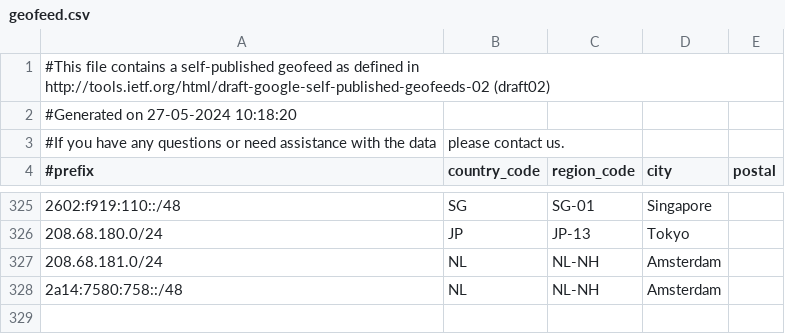
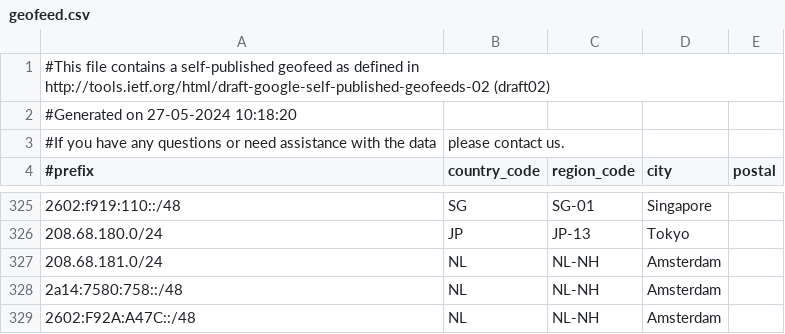
Before and after one commit to MoeDove-LLC/WEB, a CSV file: geofeed.csv, drawn as a sheet; only a part is shown, gaps mark what is left out.

Commit message:
Update geofeed.csv

```diff
--- a/geofeed.csv
+++ b/geofeed.csv
@@ -328 +328,2 @@
 2a14:7580:758::/48,NL,NL-NH,Amsterdam,
+2602:F92A:A47C::/48,NL,NL-NH,Amsterdam,
```
